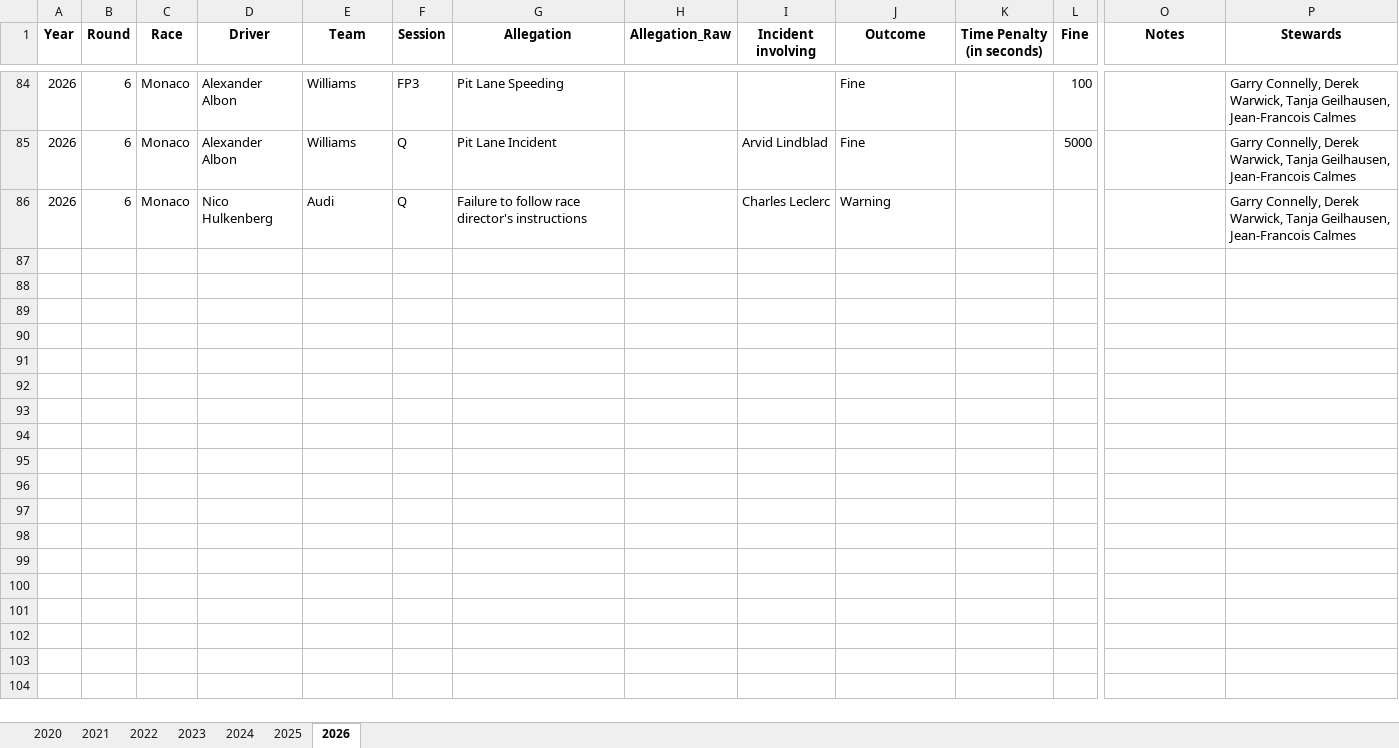
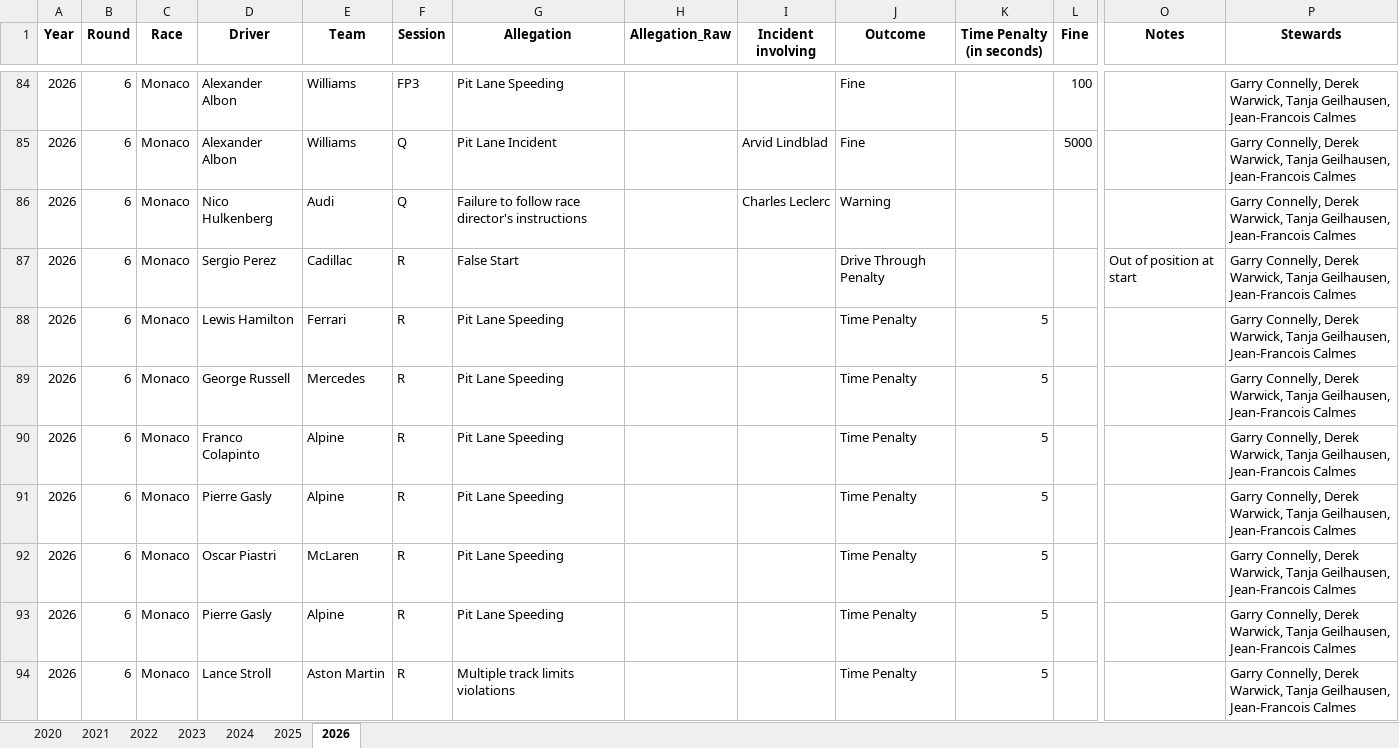
Before and after one commit to j5t3313/F1_Penalties_Dashboard, an Excel workbook: data/F1Penalties.xlsx, sheet 2026, drawn as a sheet; only a part is shown, gaps mark what is left out; values as stored, in another font and other column widths than the file's, no borders; rows hold the shown columns only; the diff covers the shown part only; the diff names each change by its address in the sheet, - before the commit and + after, or states it on an @@ line.

Commit message:
Monaco Race

```diff
--- a/data/F1Penalties.xlsx (sheet 2026)
+++ b/data/F1Penalties.xlsx (sheet 2026)
+row 87: 2026 | 6 | Monaco | Sergio Perez | Cadillac | R | False Start |  |  | Drive Through Penalty |  |  | Out of position at start | Garry Connelly, Derek Warwick, Tanja Geilhausen, Jean-Francois Calmes
+row 88: 2026 | 6 | Monaco | Lewis Hamilton | Ferrari | R | Pit Lane Speeding |  |  | Time Penalty | 5 |  |  | Garry Connelly, Derek Warwick, Tanja Geilhausen, Jean-Francois Calmes
+row 89: 2026 | 6 | Monaco | George Russell | Mercedes | R | Pit Lane Speeding |  |  | Time Penalty | 5 |  |  | Garry Connelly, Derek Warwick, Tanja Geilhausen, Jean-Francois Calmes
+row 90: 2026 | 6 | Monaco | Franco Colapinto | Alpine | R | Pit Lane Speeding |  |  | Time Penalty | 5 |  |  | Garry Connelly, Derek Warwick, Tanja Geilhausen, Jean-Francois Calmes
+row 91: 2026 | 6 | Monaco | Pierre Gasly | Alpine | R | Pit Lane Speeding |  |  | Time Penalty | 5 |  |  | Garry Connelly, Derek Warwick, Tanja Geilhausen, Jean-Francois Calmes
+row 92: 2026 | 6 | Monaco | Oscar Piastri | McLaren | R | Pit Lane Speeding |  |  | Time Penalty | 5 |  |  | Garry Connelly, Derek Warwick, Tanja Geilhausen, Jean-Francois Calmes
+row 93: 2026 | 6 | Monaco | Pierre Gasly | Alpine | R | Pit Lane Speeding |  |  | Time Penalty | 5 |  |  | Garry Connelly, Derek Warwick, Tanja Geilhausen, Jean-Francois Calmes
+row 94: 2026 | 6 | Monaco | Lance Stroll | Aston Martin | R | Multiple track limits violations |  |  | Time Penalty | 5 |  |  | Garry Connelly, Derek Warwick, Tanja Geilhausen, Jean-Francois Calmes
```
Also changed, not shown: 7 added rows elsewhere in this sheet.
